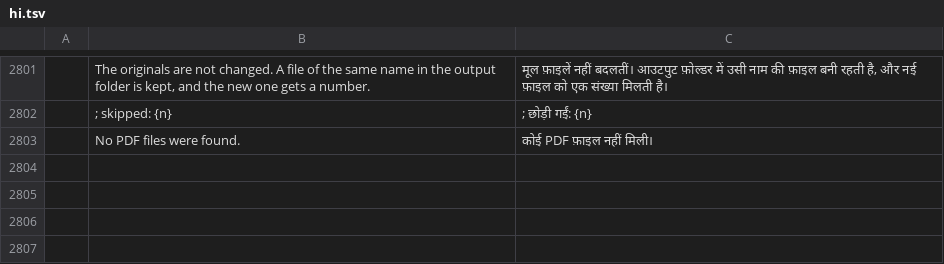
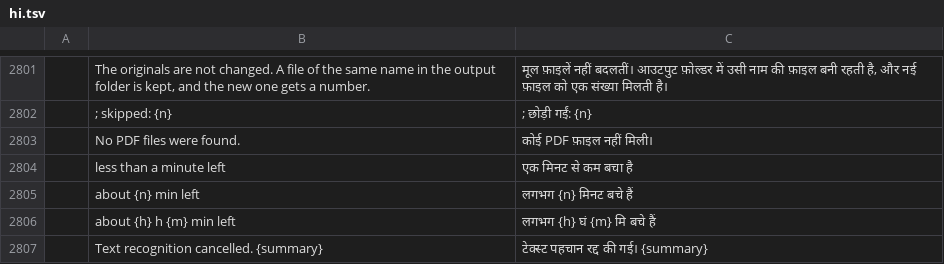
Before and after one commit to huppiflupp/pdfcraft, a TSV file: crates/ui-egui/src/i18n/hi.tsv, drawn as a sheet; only a part is shown, gaps mark what is left out; the diff names each change by its address in the sheet, - before the commit and + after, or states it on an @@ line.

```diff
--- a/crates/ui-egui/src/i18n/hi.tsv
+++ b/crates/ui-egui/src/i18n/hi.tsv
+row 2804:  | less than a minute left | एक मिनट से कम बचा है
+row 2805:  | about {n} min left | लगभग {n} मिनट बचे हैं
+row 2806:  | about {h} h {m} min left | लगभग {h} घं {m} मि बचे हैं
+row 2807:  | Text recognition cancelled. {summary} | टेक्स्ट पहचान रद्द की गई। {summary}
```
Also changed, not shown: crates/ui-egui/src/i18n/el.tsv, crates/ui-egui/src/i18n/lo.tsv, 42 other files.
